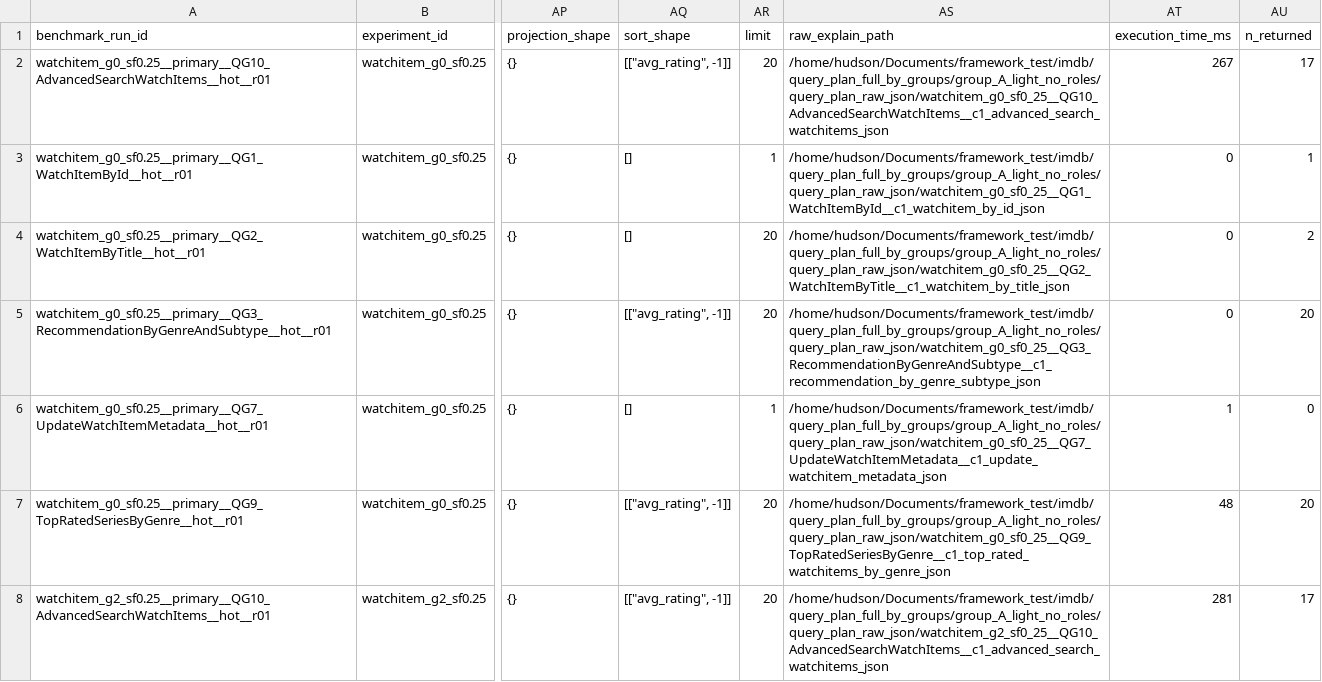
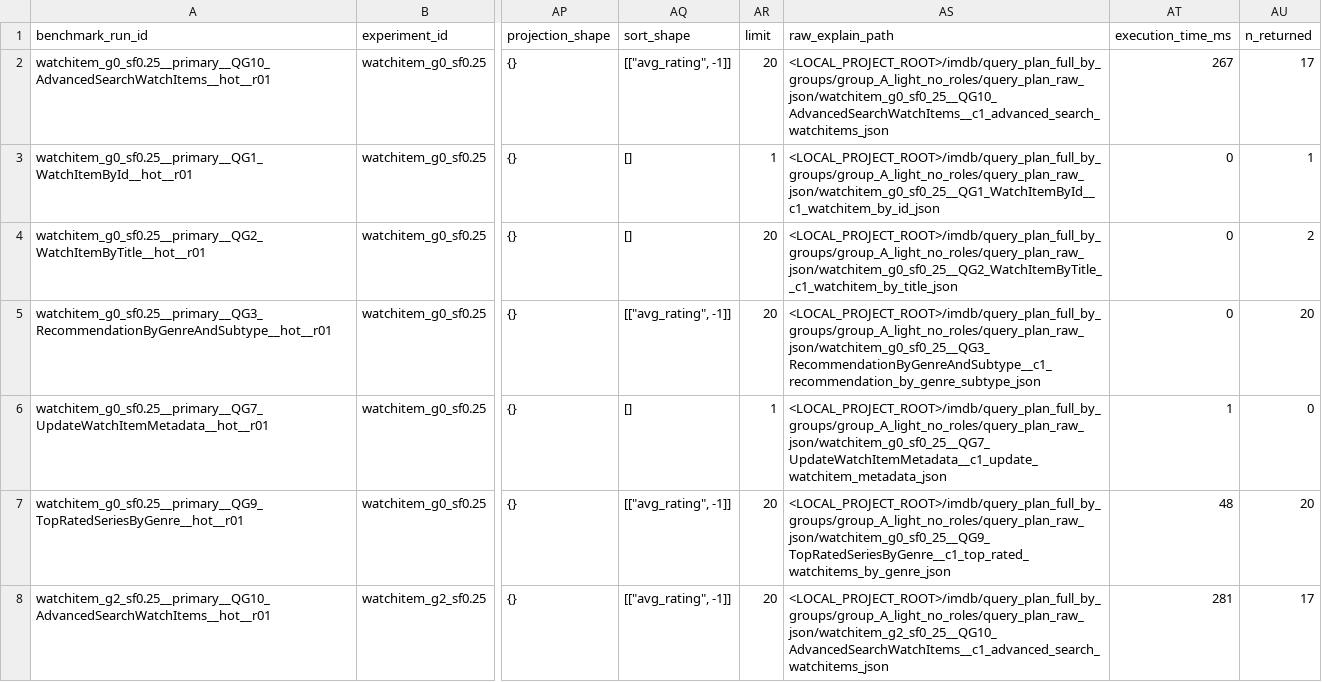
Before and after one commit to profhudsonafonso/schemalens_reprodutibilty, a CSV file: analysis/generated/query_plan/imdb/group_A_light_no_roles/query_plan_component_results_group_A.csv, drawn as a sheet; only a part is shown, gaps mark what is left out; the diff covers the shown part only; the diff names each change by its address in the sheet, - before the commit and + after, or states it on an @@ line.

Commit message:
Sanitize local paths in query-plan artifacts

```diff
--- a/analysis/generated/query_plan/imdb/group_A_light_no_roles/query_plan_component_results_group_A.csv
+++ b/analysis/generated/query_plan/imdb/group_A_light_no_roles/query_plan_component_results_group_A.csv
-AS2 (raw_explain_path): /home/hudson/Documents/framework_test/imdb/query_plan_full_by_groups/group_A_light_no_roles/query_plan_raw_json/watchitem_g0_sf0_25__QG10_AdvancedSearchWatchItems__c1_advanced_search_watchitems_json
+AS2 (raw_explain_path): <LOCAL_PROJECT_ROOT>/imdb/query_plan_full_by_groups/group_A_light_no_roles/query_plan_raw_json/watchitem_g0_sf0_25__QG10_AdvancedSearchWatchItems__c1_advanced_search_watchitems_json
-AS3 (raw_explain_path): /home/hudson/Documents/framework_test/imdb/query_plan_full_by_groups/group_A_light_no_roles/query_plan_raw_json/watchitem_g0_sf0_25__QG1_WatchItemById__c1_watchitem_by_id_json
+AS3 (raw_explain_path): <LOCAL_PROJECT_ROOT>/imdb/query_plan_full_by_groups/group_A_light_no_roles/query_plan_raw_json/watchitem_g0_sf0_25__QG1_WatchItemById__c1_watchitem_by_id_json
-AS4 (raw_explain_path): /home/hudson/Documents/framework_test/imdb/query_plan_full_by_groups/group_A_light_no_roles/query_plan_raw_json/watchitem_g0_sf0_25__QG2_WatchItemByTitle__c1_watchitem_by_title_json
+AS4 (raw_explain_path): <LOCAL_PROJECT_ROOT>/imdb/query_plan_full_by_groups/group_A_light_no_roles/query_plan_raw_json/watchitem_g0_sf0_25__QG2_WatchItemByTitle__c1_watchitem_by_title_json
-AS5 (raw_explain_path): /home/hudson/Documents/framework_test/imdb/query_plan_full_by_groups/group_A_light_no_roles/query_plan_raw_json/watchitem_g0_sf0_25__QG3_RecommendationByGenreAndSubtype__c1_recommendation_by_genre_subtype_json
+AS5 (raw_explain_path): <LOCAL_PROJECT_ROOT>/imdb/query_plan_full_by_groups/group_A_light_no_roles/query_plan_raw_json/watchitem_g0_sf0_25__QG3_RecommendationByGenreAndSubtype__c1_recommendation_by_genre_subtype_json
-AS6 (raw_explain_path): /home/hudson/Documents/framework_test/imdb/query_plan_full_by_groups/group_A_light_no_roles/query_plan_raw_json/watchitem_g0_sf0_25__QG7_UpdateWatchItemMetadata__c1_update_watchitem_metadata_json
+AS6 (raw_explain_path): <LOCAL_PROJECT_ROOT>/imdb/query_plan_full_by_groups/group_A_light_no_roles/query_plan_raw_json/watchitem_g0_sf0_25__QG7_UpdateWatchItemMetadata__c1_update_watchitem_metadata_json
-AS7 (raw_explain_path): /home/hudson/Documents/framework_test/imdb/query_plan_full_by_groups/group_A_light_no_roles/query_plan_raw_json/watchitem_g0_sf0_25__QG9_TopRatedSeriesByGenre__c1_top_rated_watchitems_by_genre_json
+AS7 (raw_explain_path): <LOCAL_PROJECT_ROOT>/imdb/query_plan_full_by_groups/group_A_light_no_roles/query_plan_raw_json/watchitem_g0_sf0_25__QG9_TopRatedSeriesByGenre__c1_top_rated_watchitems_by_genre_json
-AS8 (raw_explain_path): /home/hudson/Documents/framework_test/imdb/query_plan_full_by_groups/group_A_light_no_roles/query_plan_raw_json/watchitem_g2_sf0_25__QG10_AdvancedSearchWatchItems__c1_advanced_search_watchitems_json
+AS8 (raw_explain_path): <LOCAL_PROJECT_ROOT>/imdb/query_plan_full_by_groups/group_A_light_no_roles/query_plan_raw_json/watchitem_g2_sf0_25__QG10_AdvancedSearchWatchItems__c1_advanced_search_watchitems_json
```
Also changed, not shown: 155 edited cells elsewhere in this file, analysis/generated/query_plan/imdb/group_B_episodes/query_plan_component_results_group_B.csv, analysis/generated/query_plan/imdb/group_D_insert_qg8/query_plan_component_results_group_D.csv, 15 other files.
